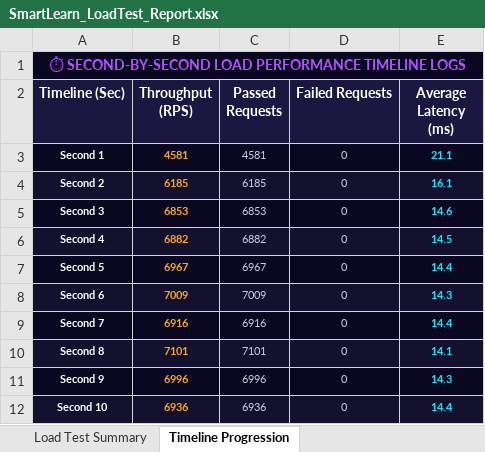
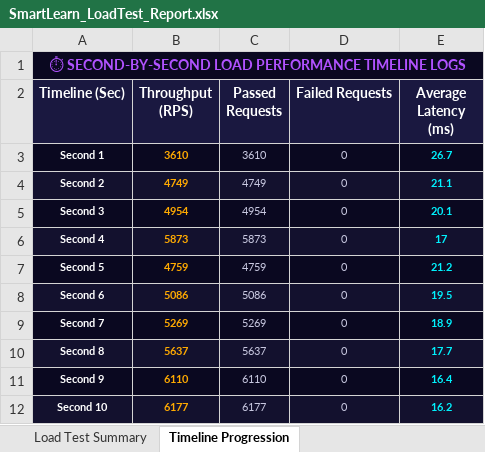
Before and after one commit to Kethann143/Smart-Learn, an Excel workbook: SmartLearn_LoadTest_Report.xlsx, sheet Timeline Progression, drawn as a sheet; only a part is shown; values as stored, in another font and other column widths than the file's, no borders; the diff covers the shown part only; the diff names each change by its address in the sheet, - before the commit and + after, or states it on an @@ line.

```diff
--- a/SmartLearn_LoadTest_Report.xlsx (sheet Timeline Progression)
+++ b/SmartLearn_LoadTest_Report.xlsx (sheet Timeline Progression)
-B3 (Throughput (RPS)): 4581
+B3 (Throughput (RPS)): 3610
-C3 (Passed Requests): 4581
+C3 (Passed Requests): 3610
-E3 (Average Latency (ms)): 21.1
+E3 (Average Latency (ms)): 26.7
-B4 (Throughput (RPS)): 6185
+B4 (Throughput (RPS)): 4749
-C4 (Passed Requests): 6185
+C4 (Passed Requests): 4749
-E4 (Average Latency (ms)): 16.1
+E4 (Average Latency (ms)): 21.1
-B5 (Throughput (RPS)): 6853
+B5 (Throughput (RPS)): 4954
-C5 (Passed Requests): 6853
+C5 (Passed Requests): 4954
-E5 (Average Latency (ms)): 14.6
+E5 (Average Latency (ms)): 20.1
-B6 (Throughput (RPS)): 6882
+B6 (Throughput (RPS)): 5873
-C6 (Passed Requests): 6882
+C6 (Passed Requests): 5873
-E6 (Average Latency (ms)): 14.5
+E6 (Average Latency (ms)): 17
-B7 (Throughput (RPS)): 6967
+B7 (Throughput (RPS)): 4759
-C7 (Passed Requests): 6967
+C7 (Passed Requests): 4759
-E7 (Average Latency (ms)): 14.4
+E7 (Average Latency (ms)): 21.2
-B8 (Throughput (RPS)): 7009
+B8 (Throughput (RPS)): 5086
-C8 (Passed Requests): 7009
+C8 (Passed Requests): 5086
-E8 (Average Latency (ms)): 14.3
+E8 (Average Latency (ms)): 19.5
-B9 (Throughput (RPS)): 6916
+B9 (Throughput (RPS)): 5269
-C9 (Passed Requests): 6916
+C9 (Passed Requests): 5269
-E9 (Average Latency (ms)): 14.4
+E9 (Average Latency (ms)): 18.9
-B10 (Throughput (RPS)): 7101
+B10 (Throughput (RPS)): 5637
-C10 (Passed Requests): 7101
+C10 (Passed Requests): 5637
-E10 (Average Latency (ms)): 14.1
+E10 (Average Latency (ms)): 17.7
-B11 (Throughput (RPS)): 6996
+B11 (Throughput (RPS)): 6110
-C11 (Passed Requests): 6996
+C11 (Passed Requests): 6110
-E11 (Average Latency (ms)): 14.3
+E11 (Average Latency (ms)): 16.4
-B12 (Throughput (RPS)): 6936
+B12 (Throughput (RPS)): 6177
-C12 (Passed Requests): 6936
+C12 (Passed Requests): 6177
-E12 (Average Latency (ms)): 14.4
+E12 (Average Latency (ms)): 16.2
```
Also changed, not shown: 153 edited cells elsewhere in this sheet, sheet Load Test Summary, Vulnerability Test Results/findings.xlsx, appium-tests/Test Results/Excel/Automation_Test_Report.xlsx, 10 other files.
